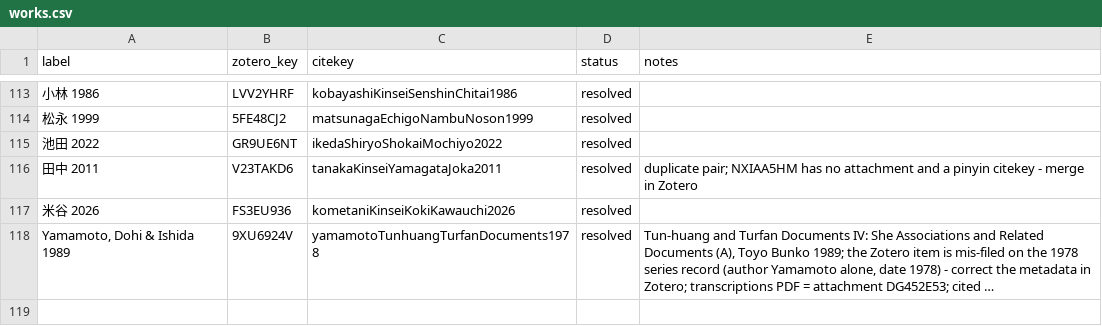
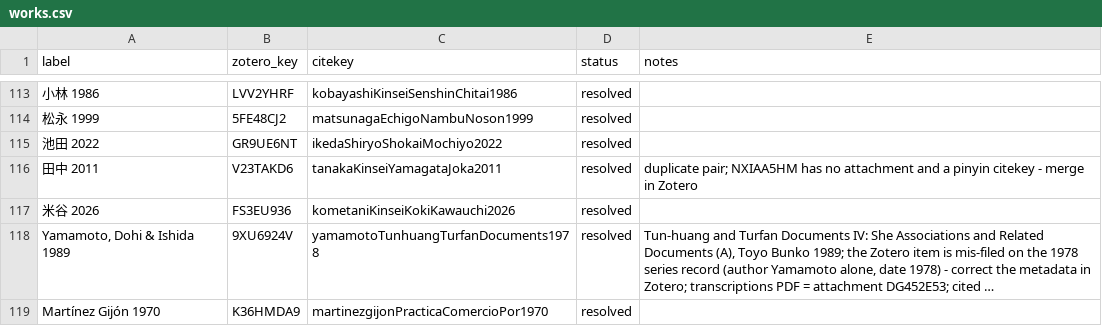
Before and after one commit to michaelschiltz/HistorEE_codebooks, a CSV file: references/works.csv, drawn as a sheet; only a part is shown, gaps mark what is left out; long unchanged cells end in …; the diff names each change by its address in the sheet, - before the commit and + after, or states it on an @@ line.

```diff
--- a/references/works.csv
+++ b/references/works.csv
+row 119: Martínez Gijón 1970 | K36HMDA9 | martinezgijonPracticaComercioPor1970 | resolved
```
Also changed, not shown: vocabularies/organizational_form_type.csv, 23 other files.
